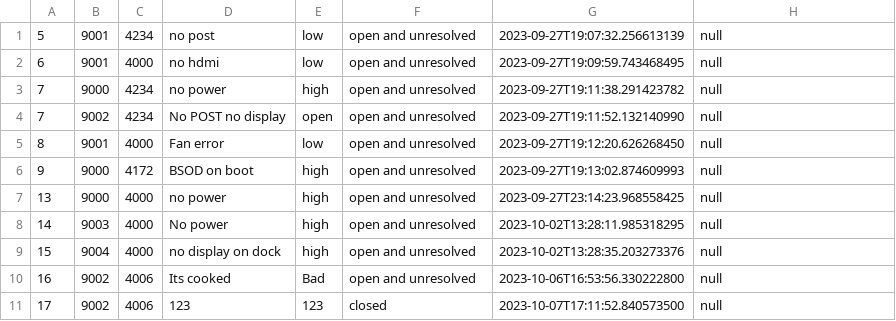
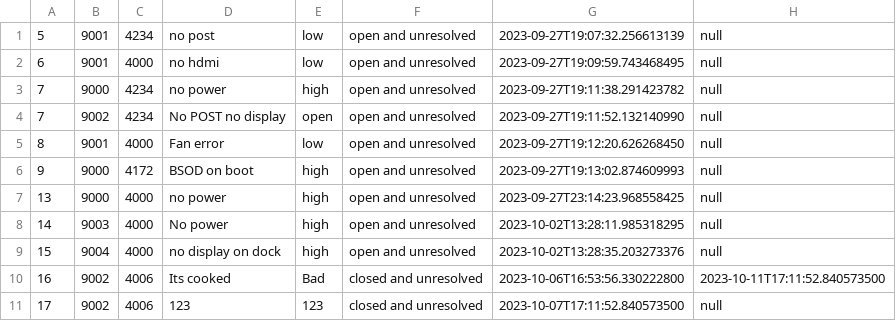
Before and after one commit to RMITJake/SEPM-A2, a CSV file: records/OpenTicket.csv, drawn as a sheet.

Commit message:
added three methods to top of ticketController class. @Jake Kent can you please look through these and see where im going wrong. It seems simple enough that when the status is closed+unresolved then change the status to archive and then save that ticket back to the CSV. But it doesnt currently do that lol.

```diff
--- a/records/OpenTicket.csv
+++ b/records/OpenTicket.csv
@@ -9,3 +9,3 @@
 15,9004,4000,no display on dock,high,open and unresolved,2023-10-02T13:28:35.203273376,null
-16,9002,4006,Its cooked,Bad,open and unresolved,2023-10-06T16:53:56.330222800,null
-17,9002,4006,123,123,closed,2023-10-07T17:11:52.840573500,null
+16,9002,4006,Its cooked,Bad,closed and unresolved,2023-10-06T16:53:56.330222800,2023-10-11T17:11:52.840573500
+17,9002,4006,123,123,closed and unresolved,2023-10-07T17:11:52.840573500,null
```
Also changed, not shown: 4 other files.
